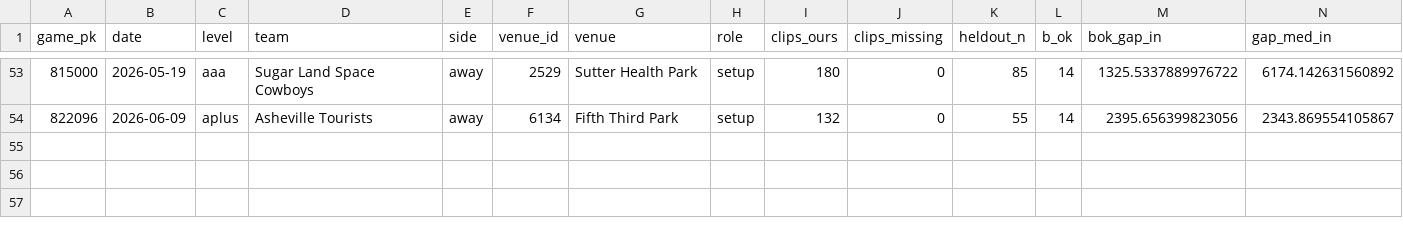
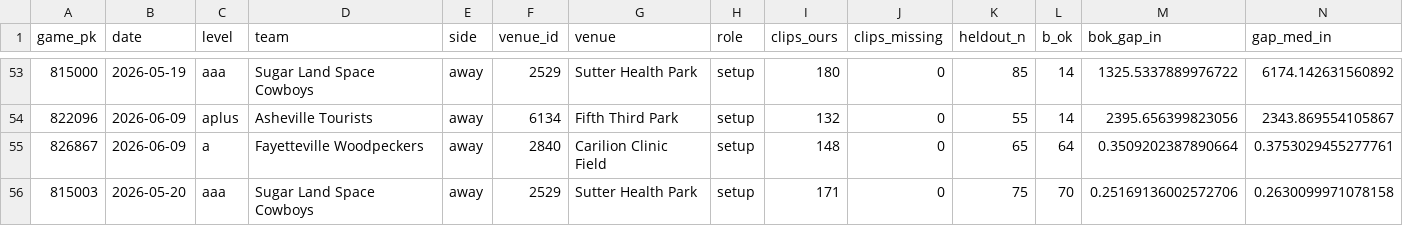
Before and after one commit to BridgerBSB/command-cv, a CSV file: docs/miss_season_ledger.csv, drawn as a sheet; only a part is shown, gaps mark what is left out; rows hold the shown columns only; the diff names each change by its address in the sheet, - before the commit and + after, or states it on an @@ line.

```diff
--- a/docs/miss_season_ledger.csv
+++ b/docs/miss_season_ledger.csv
+row 55: 826867 | 2026-06-09 | a | Fayetteville Woodpeckers | away | 2840 | Carilion Clinic Field | setup | 148 | 0 | 65 | 64 | 0.3509202387890664 | 0.3753029455277761
+row 56: 815003 | 2026-05-20 | aaa | Sugar Land Space Cowboys | away | 2529 | Sutter Health Park | setup | 171 | 0 | 75 | 70 | 0.25169136002572706 | 0.2630099971078158
```
Also changed, not shown: docs/miss_park_registry.csv.
